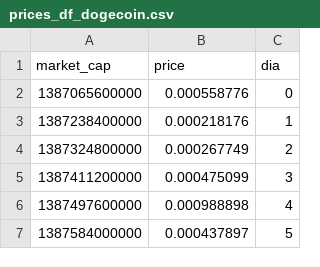
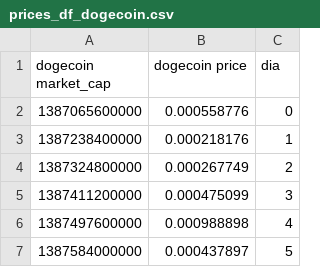
Before and after one commit to NahuVidales/CryptoDataAnalytics, a CSV file: data/prices_df_dogecoin.csv, drawn as a sheet; only a part is shown.

```diff
--- a/data/prices_df_dogecoin.csv
+++ b/data/prices_df_dogecoin.csv
@@ -1,2 +1,2 @@
-market_cap,price,dia
+dogecoin market_cap,dogecoin price,dia
 1387065600000,0.000558776,0
```
Also changed, not shown: data/prices_df_arkham.csv, data/prices_df_bitcoin.csv, 10 other files.
